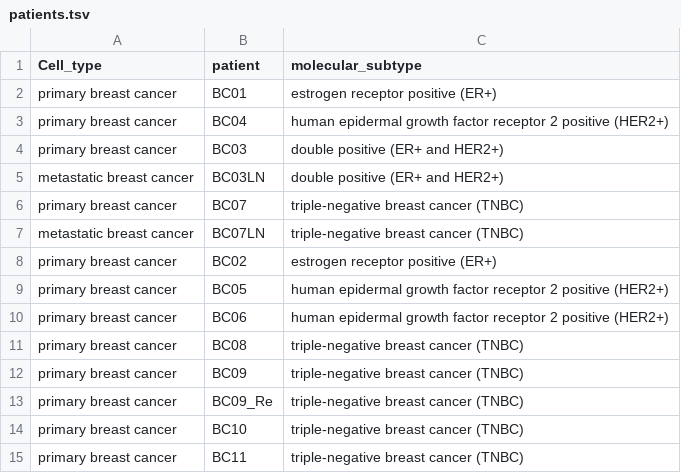
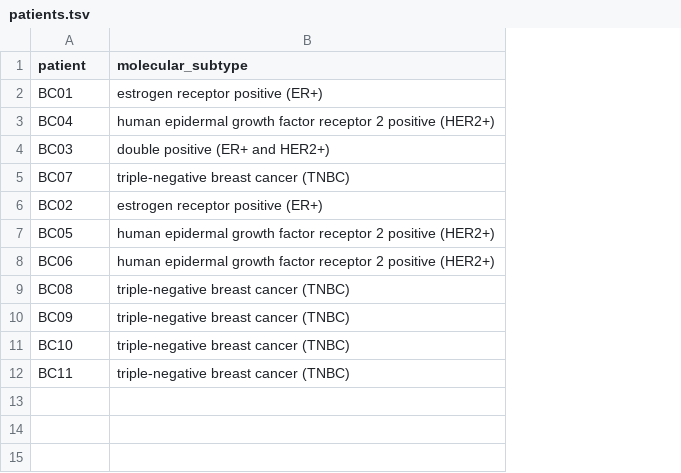
Before and after one commit to ruppinlab/CSI-Microbes-identification, a TSV file: Chung2017/identify-microbes-workflow/data/patients.tsv, drawn as a sheet; removed rows and columns are numbered as before the commit, all else as after; the diff names each change by its address in the sheet, - before the commit and + after, or states it on an @@ line.

Commit message:
add spike-in sequences for Chung and refactor patients and samples for other studies

```diff
--- a/Chung2017/identify-microbes-workflow/data/patients.tsv
+++ b/Chung2017/identify-microbes-workflow/data/patients.tsv
-column A (Cell_type), rows 2-4: all primary breast cancer; row 6: primary breast cancer; rows 8-12: all primary breast cancer; rows 14-15: primary breast cancer | primary breast cancer
-row 5: metastatic breast cancer | BC03LN | double positive (ER+ and HER2+)
-row 7: metastatic breast cancer | BC07LN | triple-negative breast cancer (TNBC)
-row 13: primary breast cancer | BC09_Re | triple-negative breast cancer (TNBC)
```
Also changed, not shown: Aulicino2018/identify-microbes-workflow/data/samples.tsv, 9 other files.
